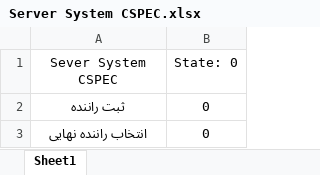
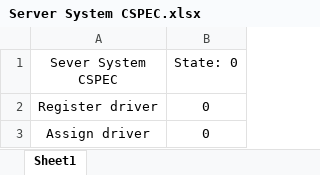
Before and after one commit to arminkz/UberSEA, an Excel workbook: Structural/Behavioral Model/CSPEC/Server System CSPEC.xlsx, sheet Sheet1, drawn as a sheet; values as stored, in another font and other column widths than the file's, no borders; the diff names each change by its address in the sheet, - before the commit and + after, or states it on an @@ line.

```diff
--- a/Structural/Behavioral Model/CSPEC/Server System CSPEC.xlsx (sheet Sheet1)
+++ b/Structural/Behavioral Model/CSPEC/Server System CSPEC.xlsx (sheet Sheet1)
-A2 (Sever System CSPEC): ثبت راننده
+A2 (Sever System CSPEC): Register driver
-A3 (Sever System CSPEC): انتخاب راننده نهایی
+A3 (Sever System CSPEC): Assign driver
```
Also changed, not shown: Structural/Behavioral Model/CSPEC/DriversCSPEC.xlsx, Structural/Behavioral Model/CSPEC/PassengerCSPEC.xlsx, 2 other files.
